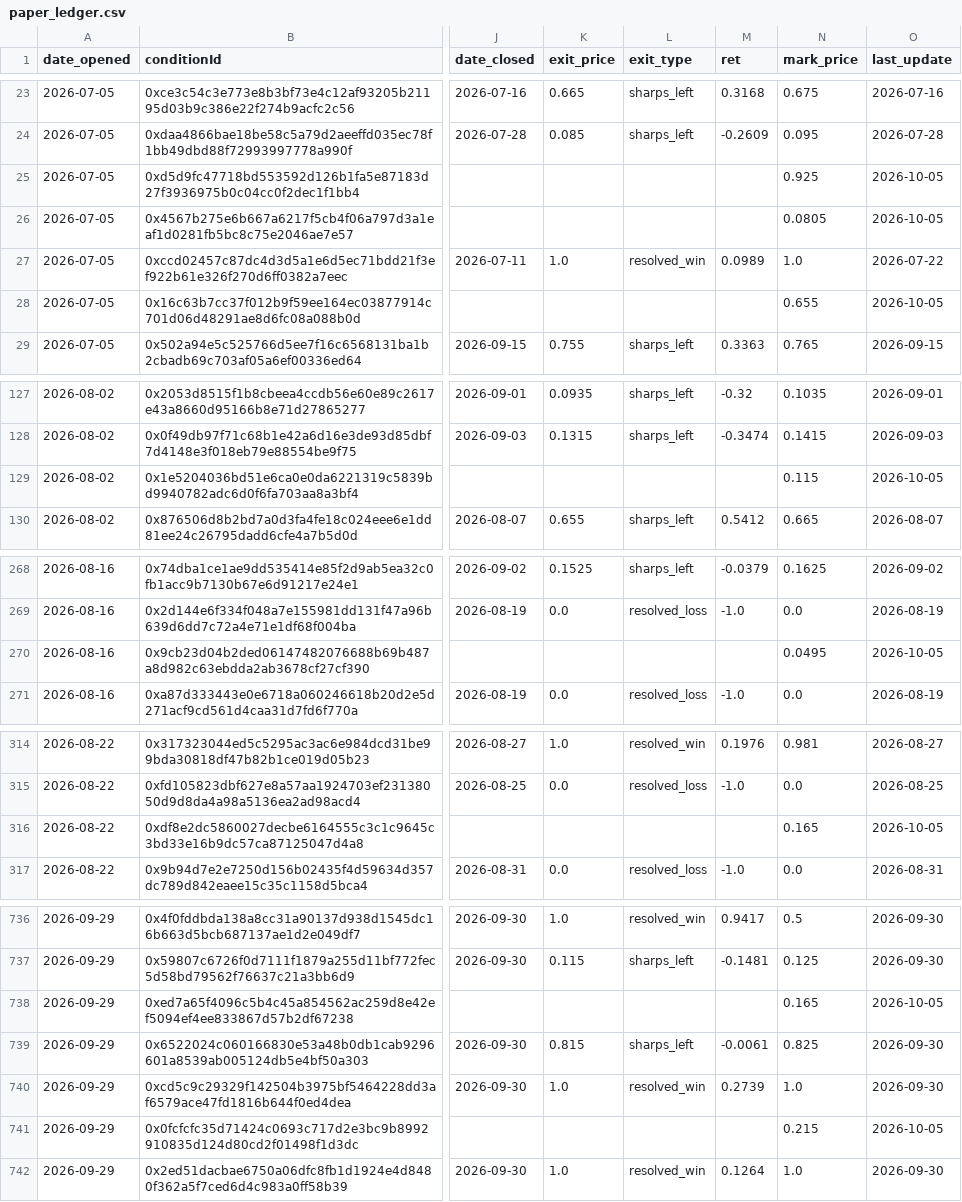
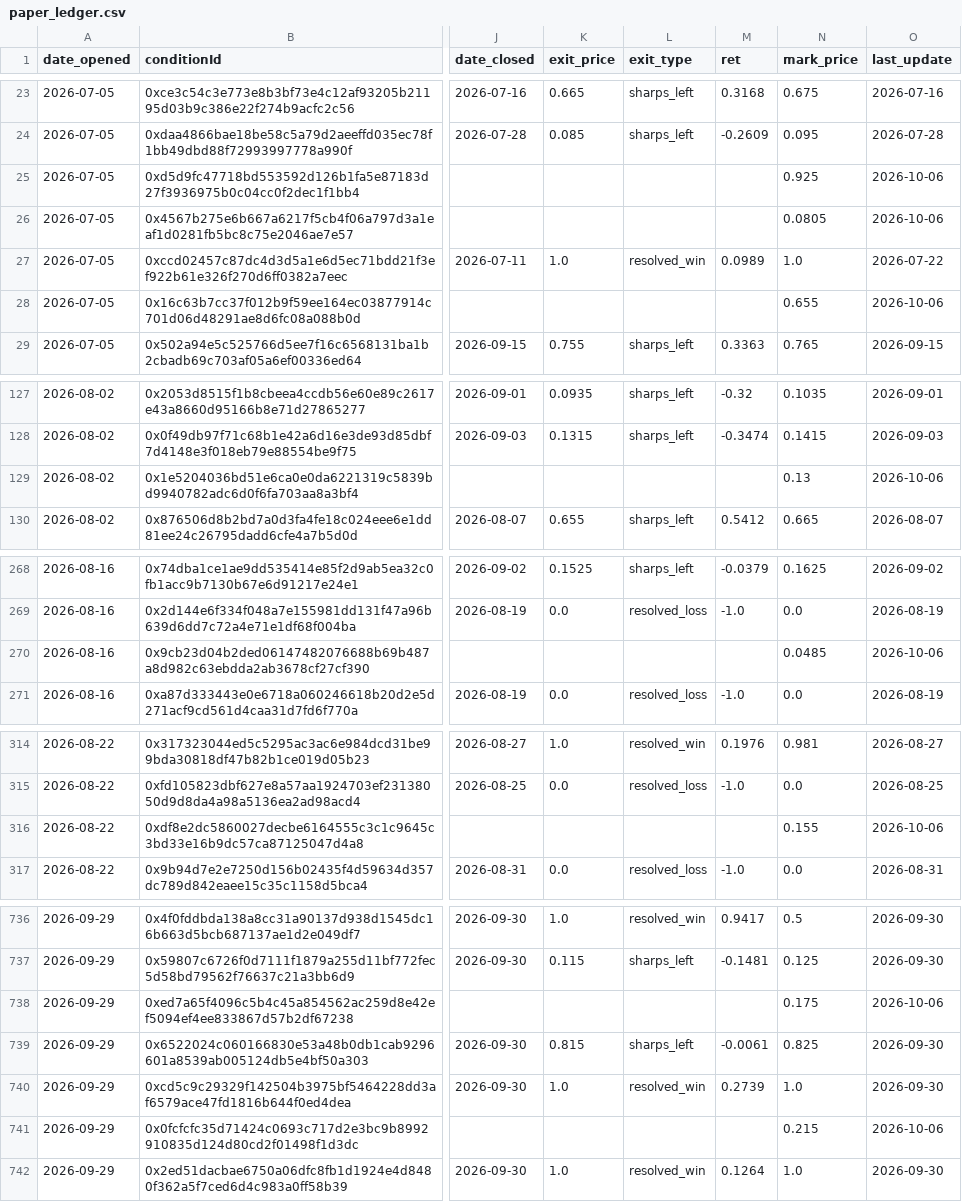
Before and after one commit to pietrodebernardi03-code/Polymarket-Consensus-Trading, a CSV file: paper_ledger.csv, drawn as a sheet; only a part is shown, gaps mark what is left out; the diff covers the shown part only; the diff names each change by its address in the sheet, - before the commit and + after, or states it on an @@ line.

```diff
--- a/paper_ledger.csv
+++ b/paper_ledger.csv
-O25:O26 (last_update): 2026-10-05
+O25:O26 (last_update): 2026-10-06
-O28 (last_update): 2026-10-05
+O28 (last_update): 2026-10-06
-N129 (mark_price): 0.115
+N129 (mark_price): 0.13
-O129 (last_update): 2026-10-05
+O129 (last_update): 2026-10-06
-N270 (mark_price): 0.0495
+N270 (mark_price): 0.0485
-O270 (last_update): 2026-10-05
+O270 (last_update): 2026-10-06
-N316 (mark_price): 0.165
+N316 (mark_price): 0.155
-O316 (last_update): 2026-10-05
+O316 (last_update): 2026-10-06
-N738 (mark_price): 0.165
+N738 (mark_price): 0.175
-O738 (last_update): 2026-10-05
+O738 (last_update): 2026-10-06
-O741 (last_update): 2026-10-05
+O741 (last_update): 2026-10-06
```
Also changed, not shown: 9 added rows and 64 edited cells elsewhere in this file, 1 other file.
